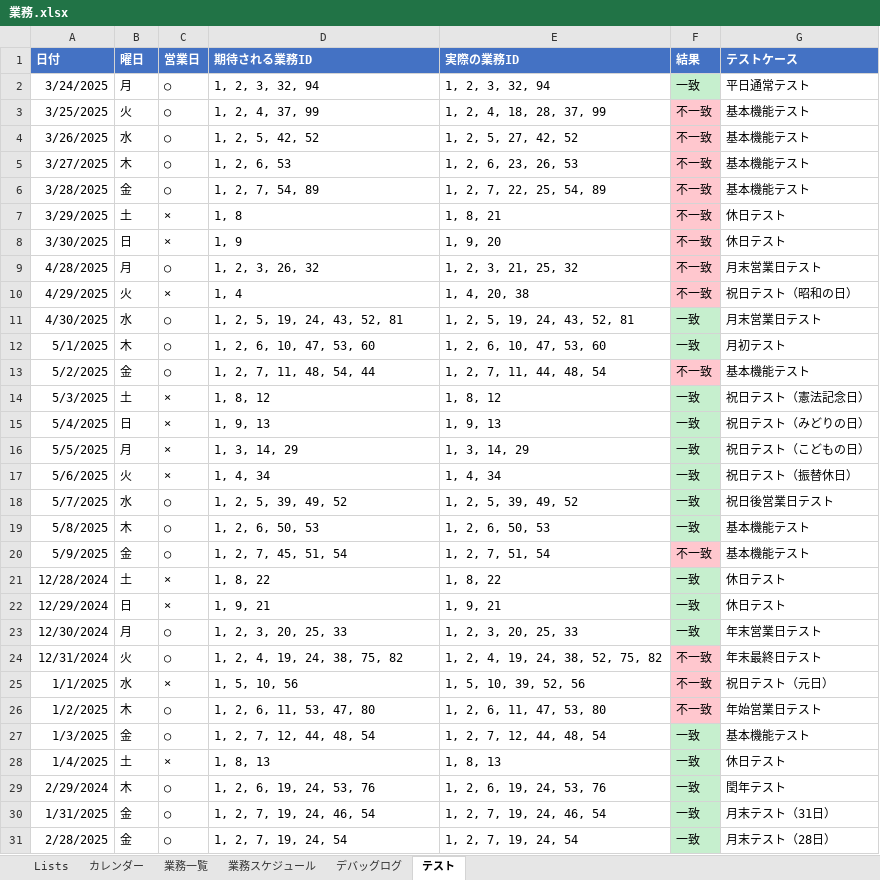
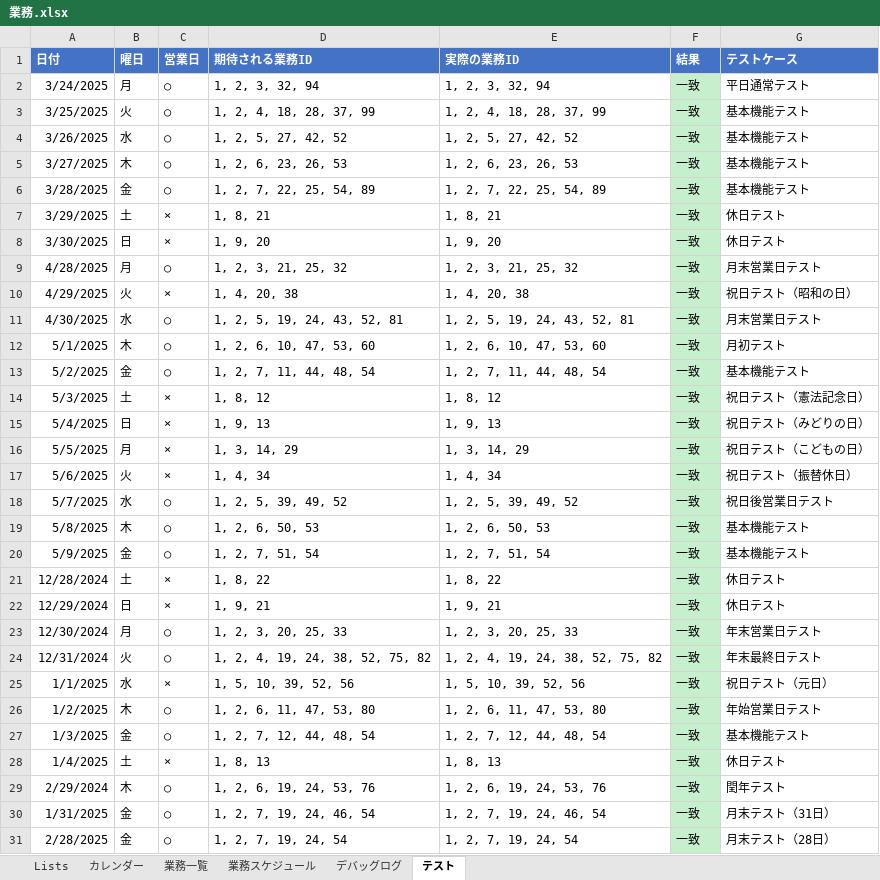
Before and after one commit to mkuwan/TaskManaging, an Excel workbook: 業務.xlsx, sheet テスト, drawn as a sheet; only a part is shown; values as stored, in another font and other column widths than the file's, no borders; the diff covers the shown part only; the diff names each change by its address in the sheet, - before the commit and + after, or states it on an @@ line.

```diff
--- a/業務.xlsx (sheet テスト)
+++ b/業務.xlsx (sheet テスト)
-D3 (期待される業務ID): 1, 2, 4, 37, 99
+D3 (期待される業務ID): 1, 2, 4, 18, 28, 37, 99
-F3:F10 (結果): 不一致
+F3:F10 (結果): 一致
-F3:F10 fill: #FFC7CE
+F3:F10 fill: #C6EFCE
-D4 (期待される業務ID): 1, 2, 5, 42, 52
+D4 (期待される業務ID): 1, 2, 5, 27, 42, 52
-D5 (期待される業務ID): 1, 2, 6, 53
+D5 (期待される業務ID): 1, 2, 6, 23, 26, 53
-D6 (期待される業務ID): 1, 2, 7, 54, 89
+D6 (期待される業務ID): 1, 2, 7, 22, 25, 54, 89
-D7 (期待される業務ID): 1, 8
+D7 (期待される業務ID): 1, 8, 21
-D8 (期待される業務ID): 1, 9
+D8 (期待される業務ID): 1, 9, 20
-D9 (期待される業務ID): 1, 2, 3, 26, 32
+D9 (期待される業務ID): 1, 2, 3, 21, 25, 32
-D10 (期待される業務ID): 1, 4
+D10 (期待される業務ID): 1, 4, 20, 38
-D13 (期待される業務ID): 1, 2, 7, 11, 48, 54, 44
+D13 (期待される業務ID): 1, 2, 7, 11, 44, 48, 54
-F13 (結果): 不一致
+F13 (結果): 一致
-F13 fill: #FFC7CE
+F13 fill: #C6EFCE
-D20 (期待される業務ID): 1, 2, 7, 45, 51, 54
+D20 (期待される業務ID): 1, 2, 7, 51, 54
-F20 (結果): 不一致
+F20 (結果): 一致
-F20 fill: #FFC7CE
+F20 fill: #C6EFCE
-D24 (期待される業務ID): 1, 2, 4, 19, 24, 38, 75, 82
+D24 (期待される業務ID): 1, 2, 4, 19, 24, 38, 52, 75, 82
-F24:F26 (結果): 不一致
+F24:F26 (結果): 一致
-F24:F26 fill: #FFC7CE
+F24:F26 fill: #C6EFCE
-D25 (期待される業務ID): 1, 5, 10, 56
+D25 (期待される業務ID): 1, 5, 10, 39, 52, 56
-D26 (期待される業務ID): 1, 2, 6, 11, 53, 47, 80
+D26 (期待される業務ID): 1, 2, 6, 11, 47, 53, 80
```
Also changed, not shown: 5 edited cells and cell formats elsewhere in this sheet, sheet デバッグログ.
